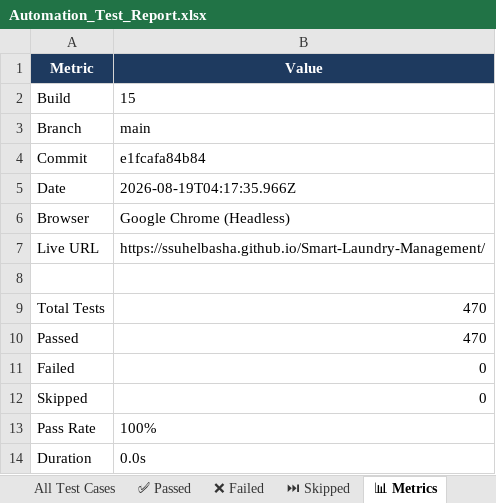
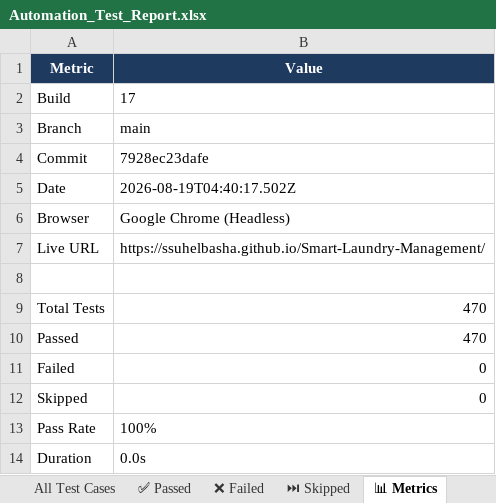
Before and after one commit to ssuhelbasha/Smart-Laundry-Management, an Excel workbook: reports/selenium/latest/excel/Automation_Test_Report.xlsx, sheet 📊 Metrics, drawn as a sheet; values as stored, in another font and other column widths than the file's, no borders; the diff names each change by its address in the sheet, - before the commit and + after, or states it on an @@ line.

Commit message:
deploy: 7928ec23dafe29c950e9efef1d5c7cea9476cd11

```diff
--- a/reports/selenium/latest/excel/Automation_Test_Report.xlsx (sheet 📊 Metrics)
+++ b/reports/selenium/latest/excel/Automation_Test_Report.xlsx (sheet 📊 Metrics)
-B2 (Value): 15
+B2 (Value): 17
-B4 (Value): e1fcafa84b84
+B4 (Value): 7928ec23dafe
-B5 (Value): 2026-08-19T04:17:35.966Z
+B5 (Value): 2026-08-19T04:40:17.502Z
```
Also changed, not shown: sheet ✅ Passed, sheet All Test Cases, 3 other files.
